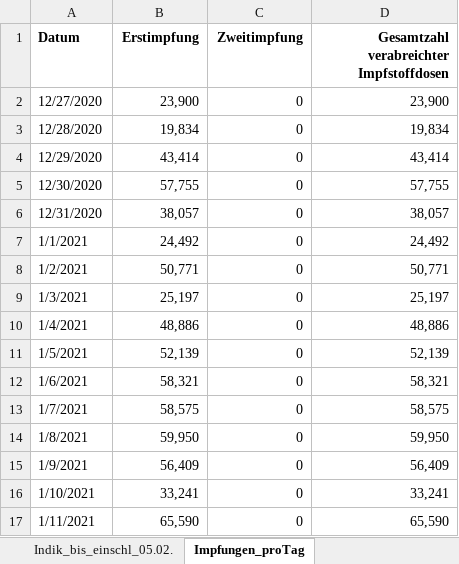
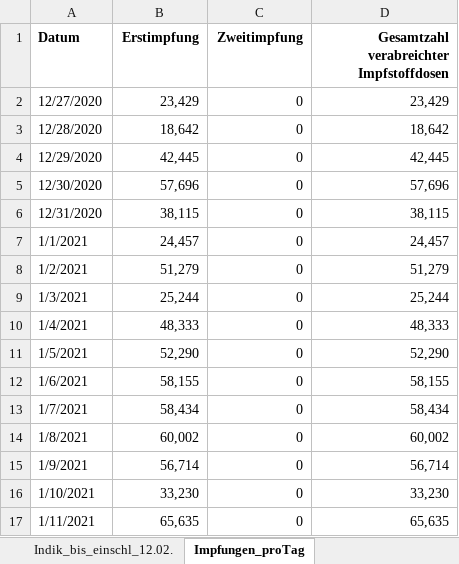
Before and after one commit to GarunWindtotem/Auswertung_Covid_19, an Excel workbook: input/Impfquotenmonitoring.xlsx, sheet Impfungen_proTag, drawn as a sheet; only a part is shown; values as stored, in another font and other column widths than the file's, no borders; the diff covers the shown part only; the diff names each change by its address in the sheet, - before the commit and + after, or states it on an @@ line.

```diff
--- a/input/Impfquotenmonitoring.xlsx (sheet Impfungen_proTag)
+++ b/input/Impfquotenmonitoring.xlsx (sheet Impfungen_proTag)
-sheet tab: Indik_bis_einschl_05.02.
+sheet tab: Indik_bis_einschl_12.02.
-B2 (Erstimpfung): 23,900
+B2 (Erstimpfung): 23,429
-D2: 23,900
+D2: 23,429
-B3 (Erstimpfung): 19,834
+B3 (Erstimpfung): 18,642
-D3: 19,834
+D3: 18,642
-B4 (Erstimpfung): 43,414
+B4 (Erstimpfung): 42,445
-D4: 43,414
+D4: 42,445
-B5 (Erstimpfung): 57,755
+B5 (Erstimpfung): 57,696
-D5: 57,755
+D5: 57,696
-B6 (Erstimpfung): 38,057
+B6 (Erstimpfung): 38,115
-D6: 38,057
+D6: 38,115
-B7 (Erstimpfung): 24,492
+B7 (Erstimpfung): 24,457
-D7: 24,492
+D7: 24,457
-B8 (Erstimpfung): 50,771
+B8 (Erstimpfung): 51,279
-D8: 50,771
+D8: 51,279
-B9 (Erstimpfung): 25,197
+B9 (Erstimpfung): 25,244
-D9: 25,197
+D9: 25,244
-B10 (Erstimpfung): 48,886
+B10 (Erstimpfung): 48,333
-D10: 48,886
+D10: 48,333
-B11 (Erstimpfung): 52,139
+B11 (Erstimpfung): 52,290
-D11: 52,139
+D11: 52,290
-B12 (Erstimpfung): 58,321
+B12 (Erstimpfung): 58,155
-D12: 58,321
+D12: 58,155
-B13 (Erstimpfung): 58,575
+B13 (Erstimpfung): 58,434
-D13: 58,575
+D13: 58,434
-B14 (Erstimpfung): 59,950
+B14 (Erstimpfung): 60,002
-D14: 59,950
+D14: 60,002
-B15 (Erstimpfung): 56,409
+B15 (Erstimpfung): 56,714
-D15: 56,409
+D15: 56,714
-B16 (Erstimpfung): 33,241
+B16 (Erstimpfung): 33,230
-D16: 33,241
+D16: 33,230
-B17 (Erstimpfung): 65,590
+B17 (Erstimpfung): 65,635
-D17: 65,590
+D17: 65,635
```
Also changed, not shown: 10 added rows and 76 edited cells elsewhere in this sheet, sheet Gesamt_bis_einschl_12.02.21, sheet Indik_bis_einschl_12.02., sheet Erläuterung, other sheet tabs, input/Testzahlen-gesamt.xlsx, 41 other files.
